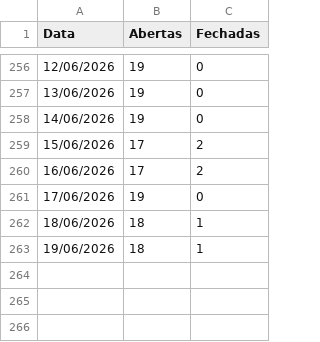
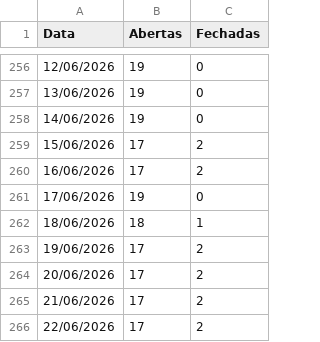
Before and after one commit to mateusmattos/omni-dashboard, a CSV file: status_lojas.csv, drawn as a sheet; only a part is shown, gaps mark what is left out.

```diff
--- a/status_lojas.csv
+++ b/status_lojas.csv
@@ -262,2 +262,5 @@ Data;Abertas;Fechadas
 18/06/2026;18;1
-19/06/2026;18;1
+19/06/2026;17;2
+20/06/2026;17;2
+21/06/2026;17;2
+22/06/2026;17;2
```
Also changed, not shown: rupturas.csv, 1 other file.
